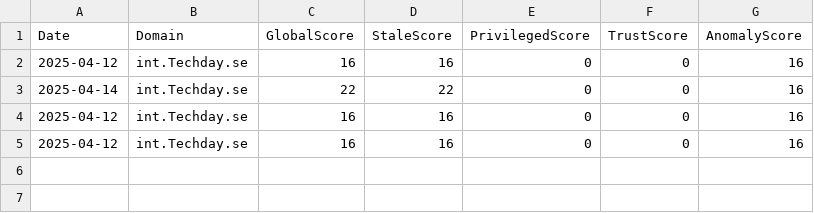
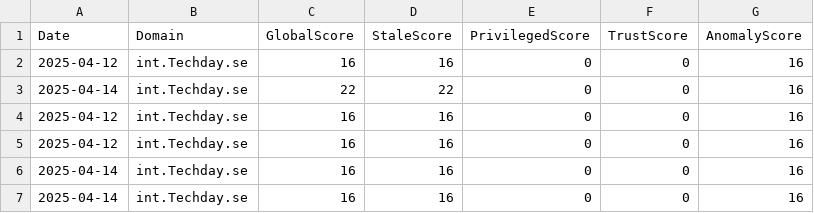
Before and after one commit to DambergC/PingCastle, a CSV file: PingCastle_ScoreHistory.csv, drawn as a sheet; the diff names each change by its address in the sheet, - before the commit and + after, or states it on an @@ line.

```diff
--- a/PingCastle_ScoreHistory.csv
+++ b/PingCastle_ScoreHistory.csv
+row 6: 2025-04-14 | int.Techday.se | 16 | 16 | 0 | 0 | 16
+row 7: 2025-04-14 | int.Techday.se | 16 | 16 | 0 | 0 | 16
```
Also changed, not shown: 3 other files.
